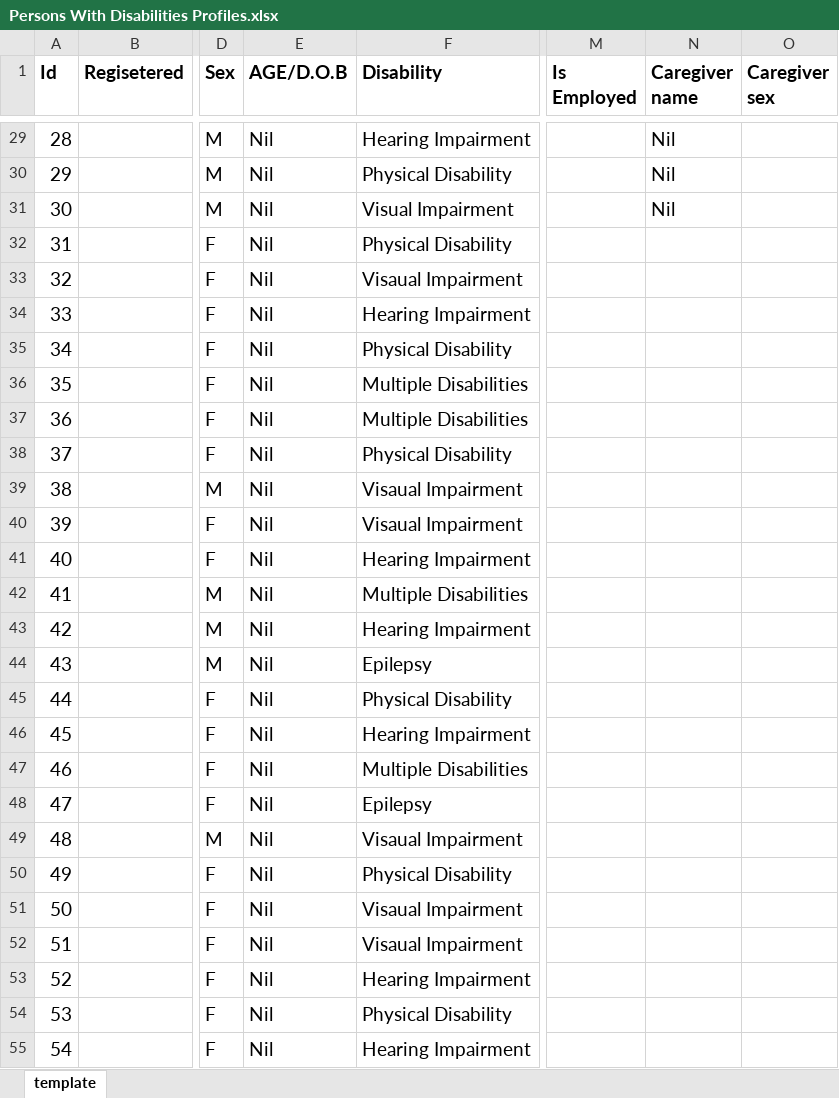
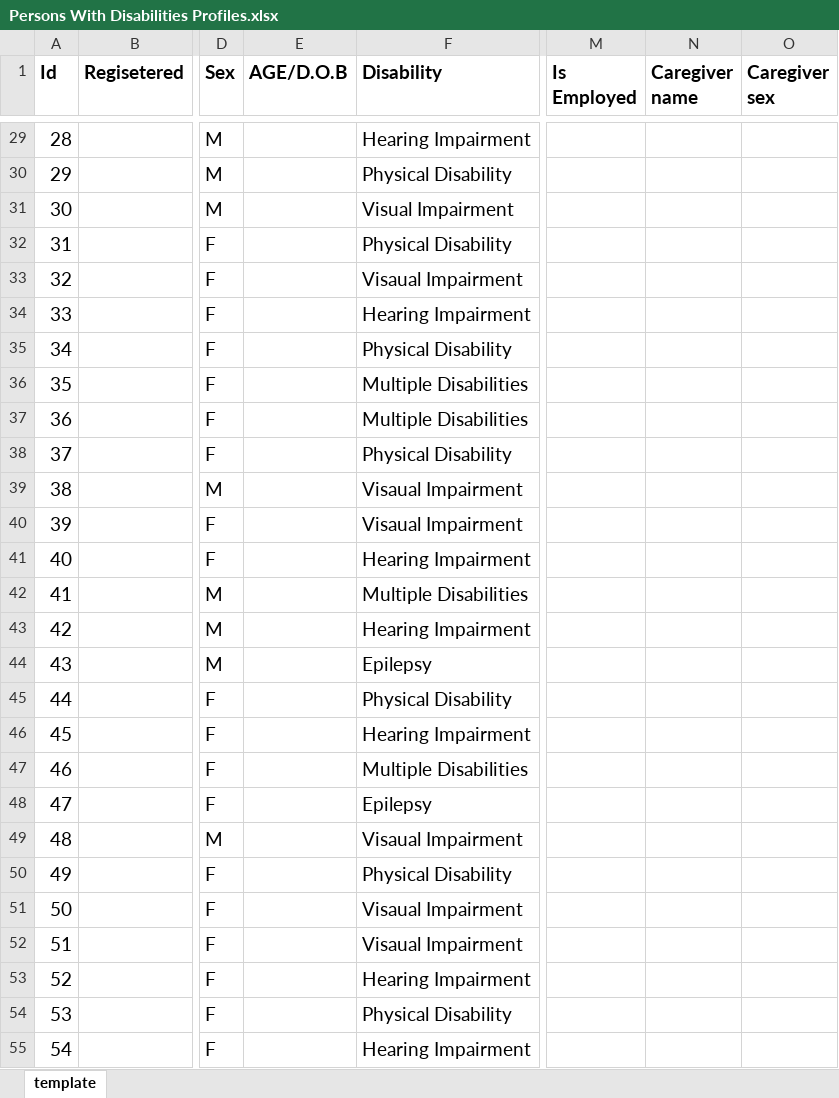
Before and after one commit to capps096github/intern-data-clean, an Excel workbook: final/Persons With Disabilities Profiles.xlsx, sheet template, drawn as a sheet; only a part is shown, gaps mark what is left out; values as stored, in another font and other column widths than the file's, no borders; the diff covers the shown part only; the diff names each change by its address in the sheet, - before the commit and + after, or states it on an @@ line.

```diff
--- a/final/Persons With Disabilities Profiles.xlsx (sheet template)
+++ b/final/Persons With Disabilities Profiles.xlsx (sheet template)
-E29:E55 (AGE/D.O.B): Nil
+E29:E55 (AGE/D.O.B): (empty)
-N29:N31 (Caregiver name): Nil
+N29:N31 (Caregiver name): (empty)
```
Also changed, not shown: 227 edited cells elsewhere in this sheet, 2 other files.
